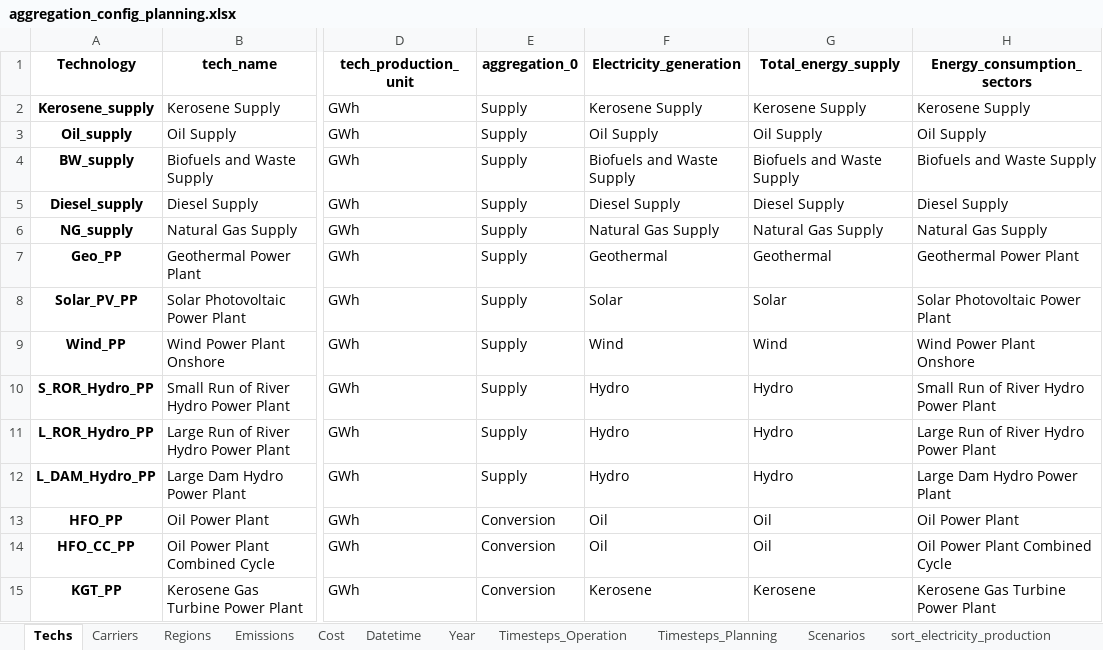
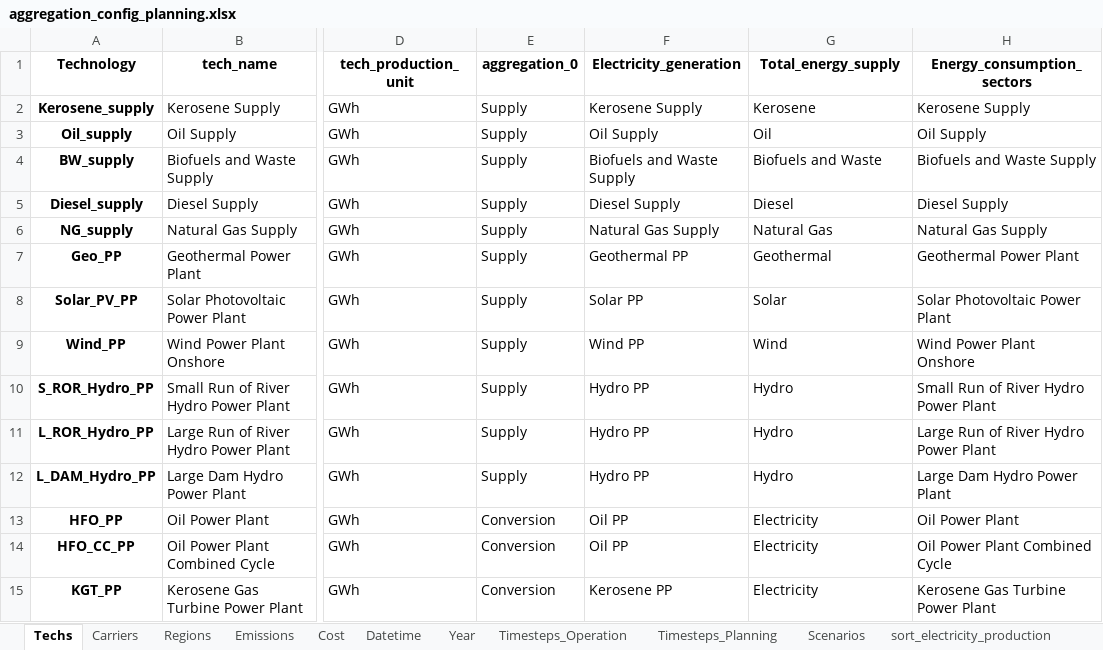
Before and after one commit to gianlucapellecchia/Hypatia, an Excel workbook: hypatia/results_Kenya/aggregation_config_planning.xlsx, sheet Techs, drawn as a sheet; only a part is shown, gaps mark what is left out; values as stored, in another font and other column widths than the file's, no borders; the diff covers the shown part only; the diff names each change by its address in the sheet, - before the commit and + after, or states it on an @@ line.

```diff
--- a/hypatia/results_Kenya/aggregation_config_planning.xlsx (sheet Techs)
+++ b/hypatia/results_Kenya/aggregation_config_planning.xlsx (sheet Techs)
-G2 (Total_energy_supply): Kerosene Supply
+G2 (Total_energy_supply): Kerosene
-G3 (Total_energy_supply): Oil Supply
+G3 (Total_energy_supply): Oil
-G4 (Total_energy_supply): Biofuels and Waste Supply
+G4 (Total_energy_supply): Biofuels and Waste
-G5 (Total_energy_supply): Diesel Supply
+G5 (Total_energy_supply): Diesel
-G6 (Total_energy_supply): Natural Gas Supply
+G6 (Total_energy_supply): Natural Gas
-F7 (Electricity_generation): Geothermal
+F7 (Electricity_generation): Geothermal PP
-F8 (Electricity_generation): Solar
+F8 (Electricity_generation): Solar PP
-F9 (Electricity_generation): Wind
+F9 (Electricity_generation): Wind PP
-F10:F12 (Electricity_generation): Hydro
+F10:F12 (Electricity_generation): Hydro PP
-F13:F14 (Electricity_generation): Oil
+F13:F14 (Electricity_generation): Oil PP
-G13:G14 (Total_energy_supply): Oil
+G13:G14 (Total_energy_supply): Electricity
-F15 (Electricity_generation): Kerosene
+F15 (Electricity_generation): Kerosene PP
-G15 (Total_energy_supply): Kerosene
+G15 (Total_energy_supply): Electricity
```
Also changed, not shown: 8 added rows and 8 edited cells elsewhere in this sheet, hypatia/parameters_operation_Kenya/parameters_reg1.xlsx, hypatia/parameters_operation_Kenya/parameters_reg3.xlsx, 32 other files.
